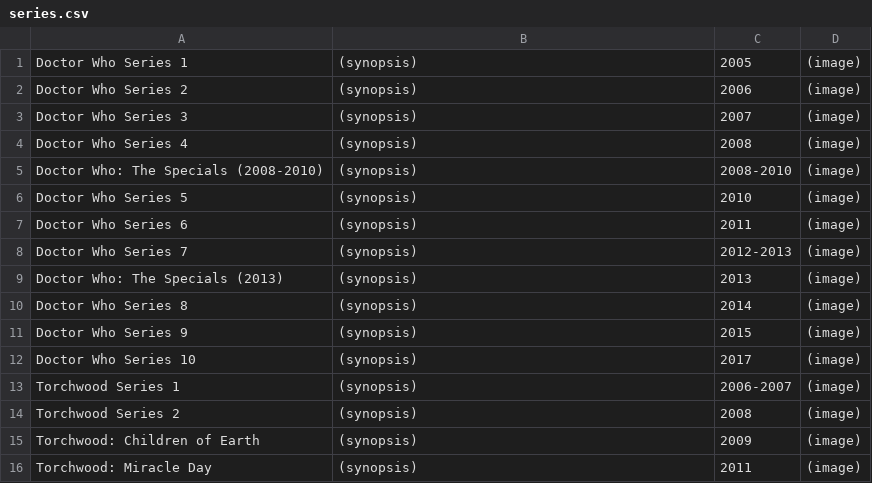
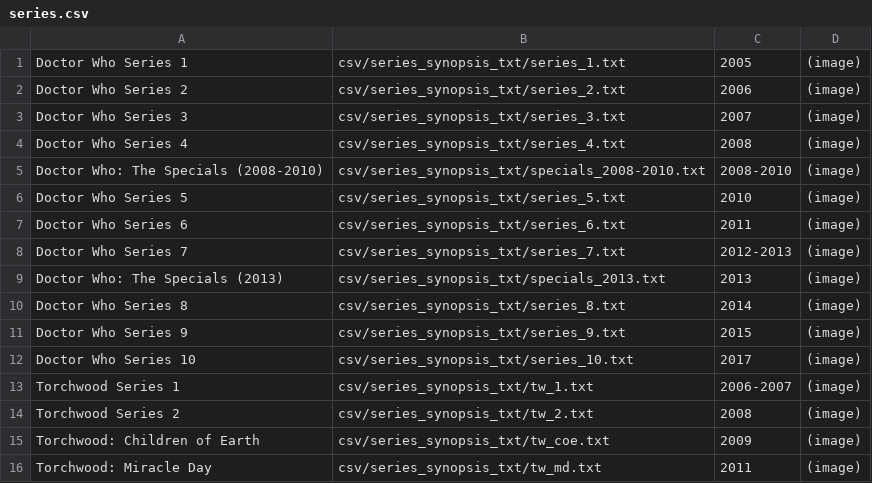
Before and after one commit to marysophiam/The_Hub, a CSV file: csv/series.csv, drawn as a sheet.

Commit message:
Series synopsis now displaying; took a hot minute to get all the data into those files

```diff
--- a/csv/series.csv
+++ b/csv/series.csv
@@ -1,16 +1,16 @@
-Doctor Who Series 1,(synopsis),2005,(image)
-Doctor Who Series 2,(synopsis),2006,(image)
-Doctor Who Series 3,(synopsis),2007,(image)
-Doctor Who Series 4,(synopsis),2008,(image)
-Doctor Who: The Specials (2008-2010),(synopsis),2008-2010,(image)
-Doctor Who Series 5,(synopsis),2010,(image)
-Doctor Who Series 6,(synopsis),2011,(image)
-Doctor Who Series 7,(synopsis),2012-2013,(image)
-Doctor Who: The Specials (2013),(synopsis),2013,(image)
-Doctor Who Series 8,(synopsis),2014,(image)
-Doctor Who Series 9,(synopsis),2015,(image)
-Doctor Who Series 10,(synopsis),2017,(image)
-Torchwood Series 1,(synopsis),2006-2007,(image)
-Torchwood Series 2,(synopsis),2008,(image)
-Torchwood: Children of Earth,(synopsis),2009,(image)
-Torchwood: Miracle Day,(synopsis),2011,(image)
+Doctor Who Series 1,csv/series_synopsis_txt/series_1.txt,2005,(image)
+Doctor Who Series 2,csv/series_synopsis_txt/series_2.txt,2006,(image)
+Doctor Who Series 3,csv/series_synopsis_txt/series_3.txt,2007,(image)
+Doctor Who Series 4,csv/series_synopsis_txt/series_4.txt,2008,(image)
+Doctor Who: The Specials (2008-2010),csv/series_synopsis_txt/specials_2008-2010.txt,2008-2010,(image)
+Doctor Who Series 5,csv/series_synopsis_txt/series_5.txt,2010,(image)
+Doctor Who Series 6,csv/series_synopsis_txt/series_6.txt,2011,(image)
+Doctor Who Series 7,csv/series_synopsis_txt/series_7.txt,2012-2013,(image)
+Doctor Who: The Specials (2013),csv/series_synopsis_txt/specials_2013.txt,2013,(image)
+Doctor Who Series 8,csv/series_synopsis_txt/series_8.txt,2014,(image)
+Doctor Who Series 9,csv/series_synopsis_txt/series_9.txt,2015,(image)
+Doctor Who Series 10,csv/series_synopsis_txt/series_10.txt,2017,(image)
+Torchwood Series 1,csv/series_synopsis_txt/tw_1.txt,2006-2007,(image)
+Torchwood Series 2,csv/series_synopsis_txt/tw_2.txt,2008,(image)
+Torchwood: Children of Earth,csv/series_synopsis_txt/tw_coe.txt,2009,(image)
+Torchwood: Miracle Day,csv/series_synopsis_txt/tw_md.txt,2011,(image)
```
Also changed, not shown: 20 other files.
